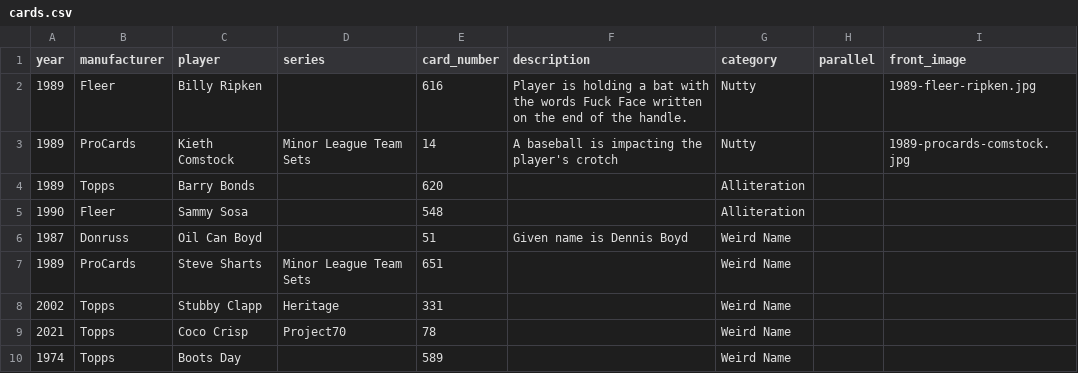
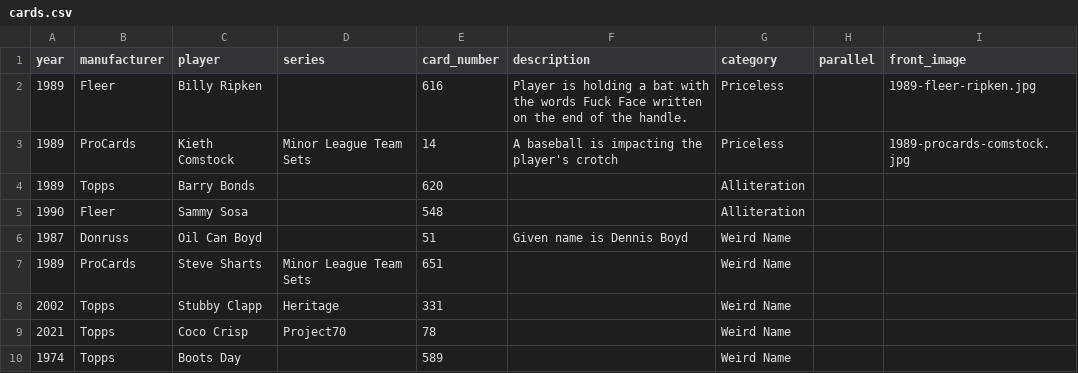
Before and after one commit to johnaboucha/bubble-gum-cards-api, a CSV file: data/cards.csv, drawn as a sheet; only a part is shown.

```diff
--- a/data/cards.csv
+++ b/data/cards.csv
@@ -1,4 +1,4 @@
 year,manufacturer,player,series,card_number,description,category,parallel,front_image
-1989,Fleer,Billy Ripken,,616,Player is holding a bat with the words Fuck Face written on the end of the handle.,Nutty,,1989-fleer-ripken.jpg
-1989,ProCards,Kieth Comstock,Minor League Team Sets,14,A baseball is impacting the player's crotch,Nutty,,1989-procards-comstock.jpg
+1989,Fleer,Billy Ripken,,616,Player is holding a bat with the words Fuck Face written on the end of the handle.,Priceless,,1989-fleer-ripken.jpg
+1989,ProCards,Kieth Comstock,Minor League Team Sets,14,A baseball is impacting the player's crotch,Priceless,,1989-procards-comstock.jpg
 1989,Topps,Barry Bonds,,620,,Alliteration,,
```
Also changed, not shown: 4 other files.
